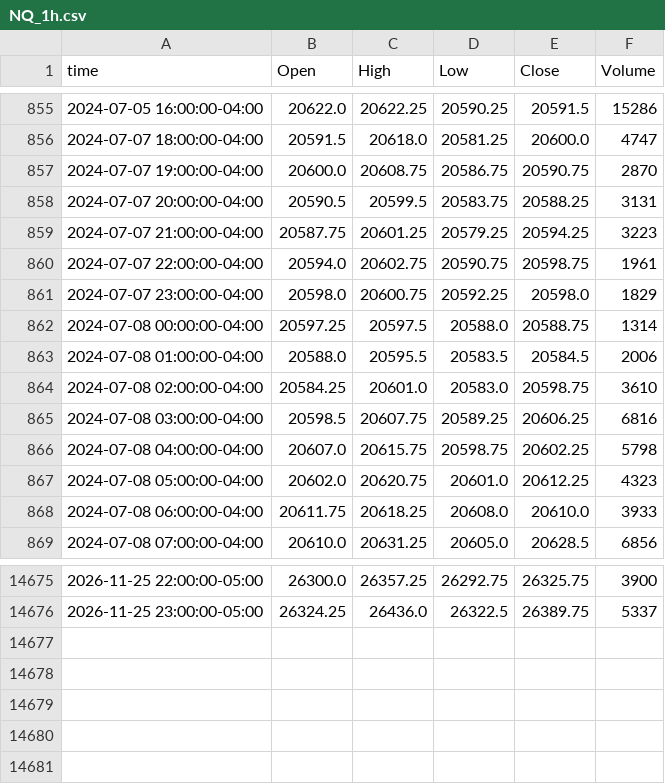
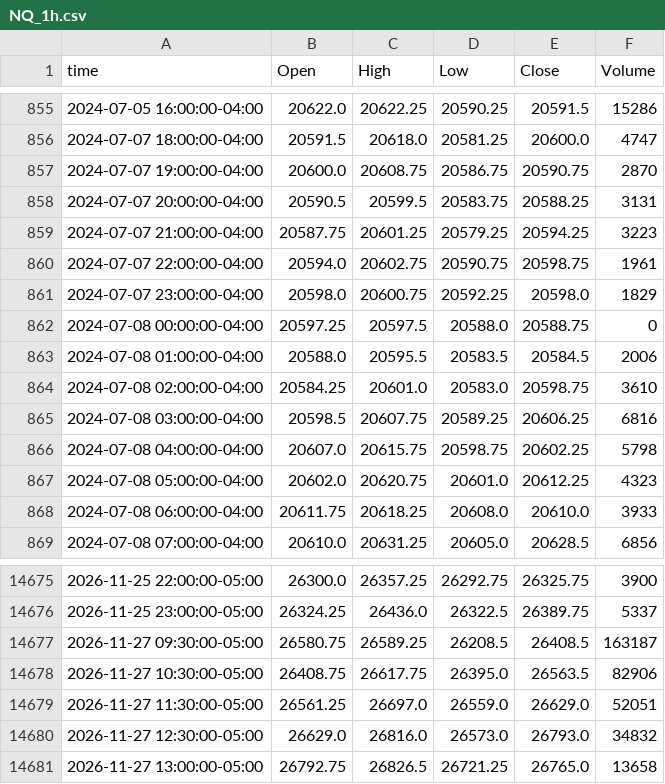
Before and after one commit to ductran1987/pharmd-bars, a CSV file: bars/NQ_1h.csv, drawn as a sheet; only a part is shown, gaps mark what is left out.

```diff
--- a/bars/NQ_1h.csv
+++ b/bars/NQ_1h.csv
@@ -861,3 +861,3 @@ time,Open,High,Low,Close,Volume
 2024-07-07 23:00:00-04:00,20598.0,20600.75,20592.25,20598.0,1829
-2024-07-08 00:00:00-04:00,20597.25,20597.5,20588.0,20588.75,1314
+2024-07-08 00:00:00-04:00,20597.25,20597.5,20588.0,20588.75,0
 2024-07-08 01:00:00-04:00,20588.0,20595.5,20583.5,20584.5,2006
@@ -14676 +14676,6 @@ time,Open,High,Low,Close,Volume
 2026-11-25 23:00:00-05:00,26324.25,26436.0,26322.5,26389.75,5337
+2026-11-27 09:30:00-05:00,26580.75,26589.25,26208.5,26408.5,163187
+2026-11-27 10:30:00-05:00,26408.75,26617.75,26395.0,26563.5,82906
+2026-11-27 11:30:00-05:00,26561.25,26697.0,26559.0,26629.0,52051
+2026-11-27 12:30:00-05:00,26629.0,26816.0,26573.0,26793.0,34832
+2026-11-27 13:00:00-05:00,26792.75,26826.5,26721.25,26765.0,13658
```
Also changed, not shown: bars/ES_1h.csv, 2 other files.
